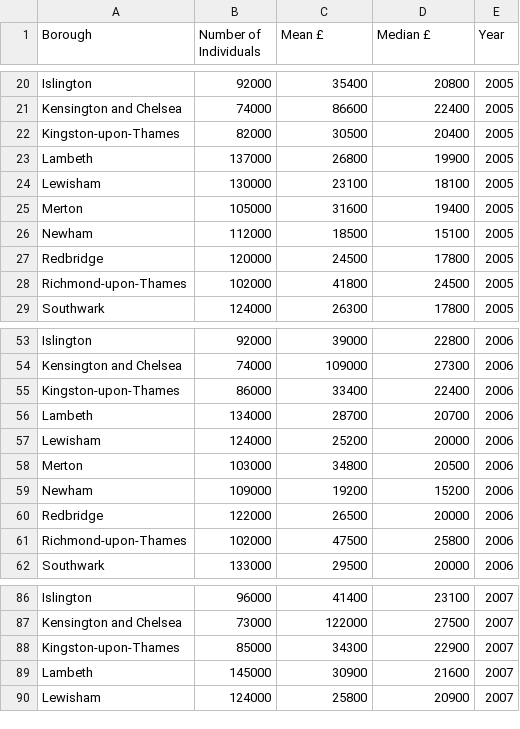
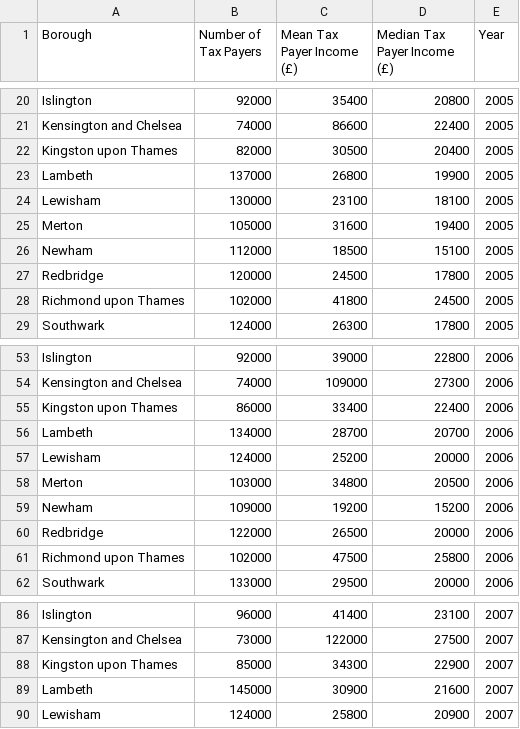
Before and after one commit to AdrianRamirezRio/crimeAnalysis, a CSV file: data/income_of_tax_payers_borough_2005_2014.csv, drawn as a sheet; only a part is shown, gaps mark what is left out; the diff covers the shown part only.

```diff
--- a/data/income_of_tax_payers_borough_2005_2014.csv
+++ b/data/income_of_tax_payers_borough_2005_2014.csv
@@ -1 +1 @@
-Borough,Number of Individuals,Mean £,Median £,Year
+Borough,Number of Tax Payers,Mean Tax Payer Income (£),Median Tax Payer Income (£),Year
@@ -21,3 +21,3 @@ Islington,92000,35400,20800,2005
 Kensington and Chelsea,74000,86600,22400,2005
-Kingston-upon-Thames,82000,30500,20400,2005
+Kingston upon Thames,82000,30500,20400,2005
 Lambeth,137000,26800,19900,2005
@@ -27,3 +27,3 @@ Newham,112000,18500,15100,2005
 Redbridge,120000,24500,17800,2005
-Richmond-upon-Thames,102000,41800,24500,2005
+Richmond upon Thames,102000,41800,24500,2005
 Southwark,124000,26300,17800,2005
@@ -54,3 +54,3 @@ Islington,92000,39000,22800,2006
 Kensington and Chelsea,74000,109000,27300,2006
-Kingston-upon-Thames,86000,33400,22400,2006
+Kingston upon Thames,86000,33400,22400,2006
 Lambeth,134000,28700,20700,2006
@@ -60,3 +60,3 @@ Newham,109000,19200,15200,2006
 Redbridge,122000,26500,20000,2006
-Richmond-upon-Thames,102000,47500,25800,2006
+Richmond upon Thames,102000,47500,25800,2006
 Southwark,133000,29500,20000,2006
@@ -87,3 +87,3 @@ Islington,96000,41400,23100,2007
 Kensington and Chelsea,73000,122000,27500,2007
-Kingston-upon-Thames,85000,34300,22900,2007
+Kingston upon Thames,85000,34300,22900,2007
 Lambeth,145000,30900,21600,2007
```
Also changed, not shown: 15 edited cells elsewhere in this file, data/business_demographics_borough_2005_2014.csv, data/carbon_emissions_borough_2005_2014.csv, 11 other files.
